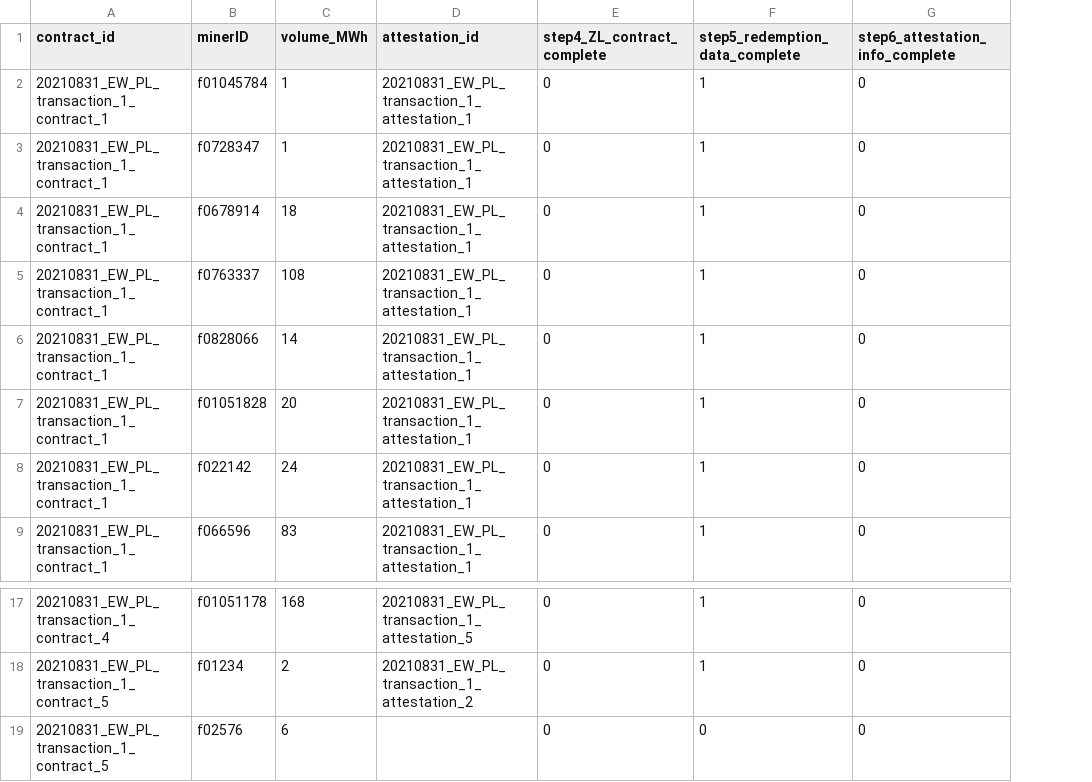
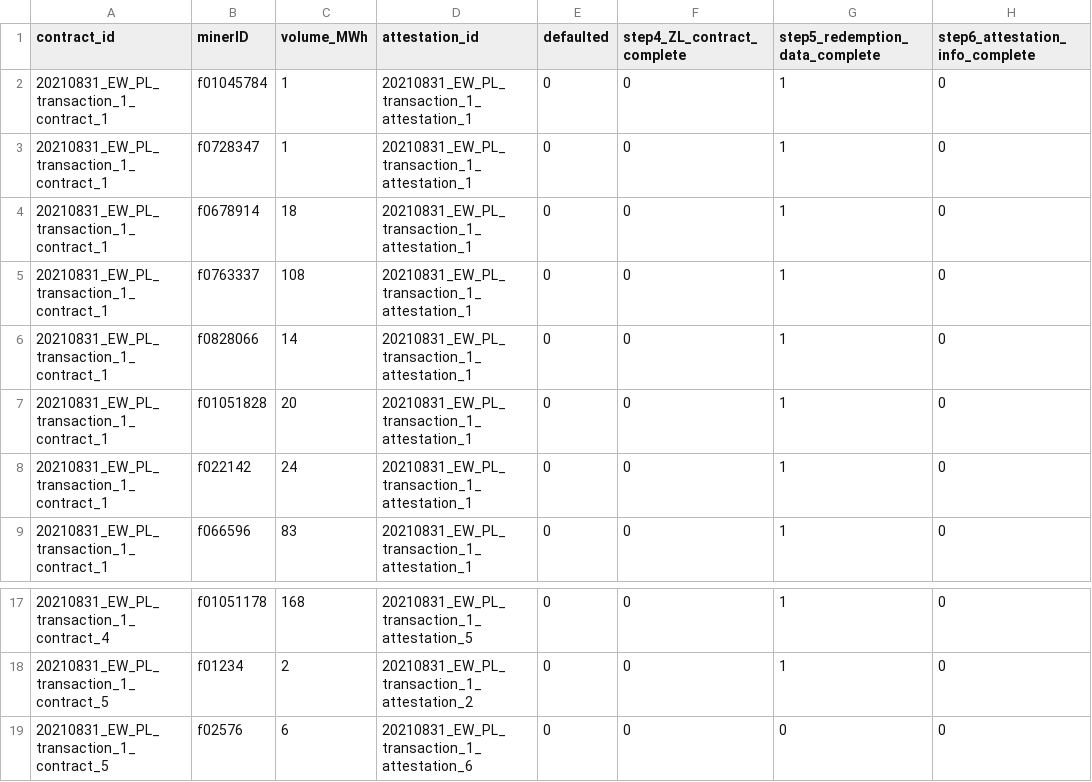
Before and after one commit to protocol/filecoin-renewables-purchases, a CSV file: 20210831_EW_PL_transaction_1/20210831_EW_PL_transaction_1_step3_match.csv, drawn as a sheet; only a part is shown, gaps mark what is left out; the diff names each change by its address in the sheet, - before the commit and + after, or states it on an @@ line.

```diff
--- a/20210831_EW_PL_transaction_1/20210831_EW_PL_transaction_1_step3_match.csv
+++ b/20210831_EW_PL_transaction_1/20210831_EW_PL_transaction_1_step3_match.csv
+column E (defaulted), rows 2-9: all 0; rows 17-19: all 0
-D19 (attestation_id): (empty)
+D19 (attestation_id): 20210831_EW_PL_transaction_1_attestation_6
```
Also changed, not shown: 20210831_delivery/20210831_delivery_step6_generationRecords.csv, 20210831_delivery/20210831_delivery_step7_certificate_to_contract.csv, 2 other files.
